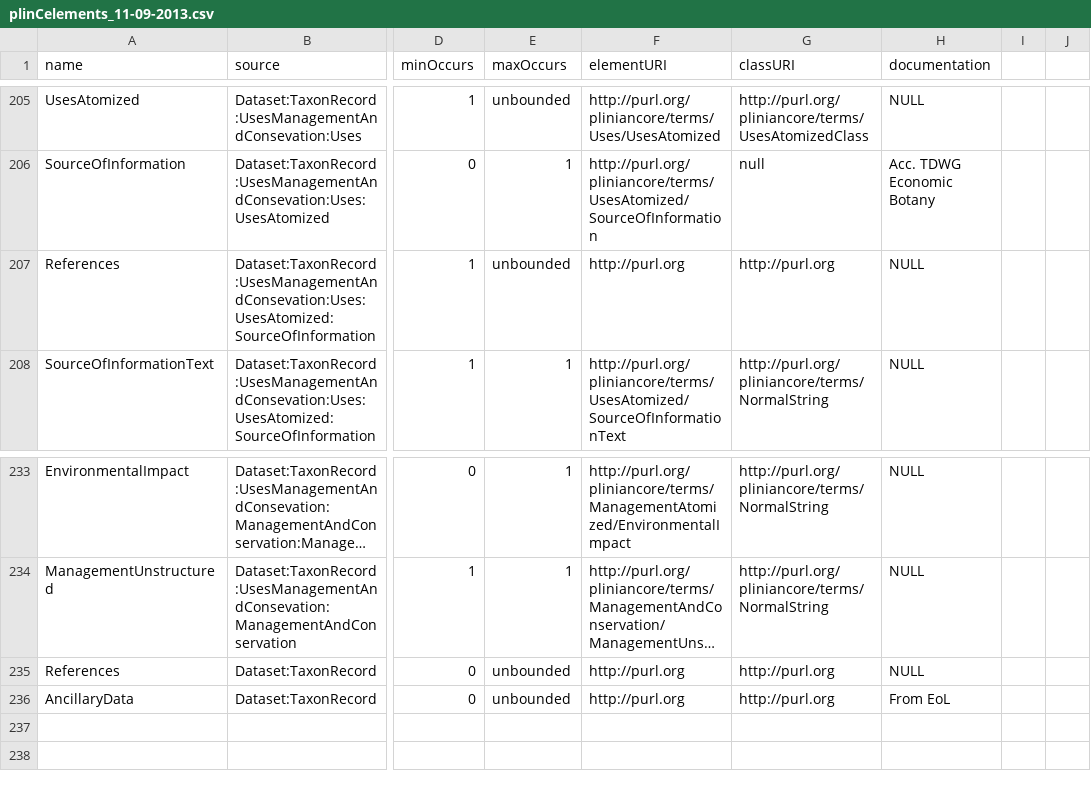
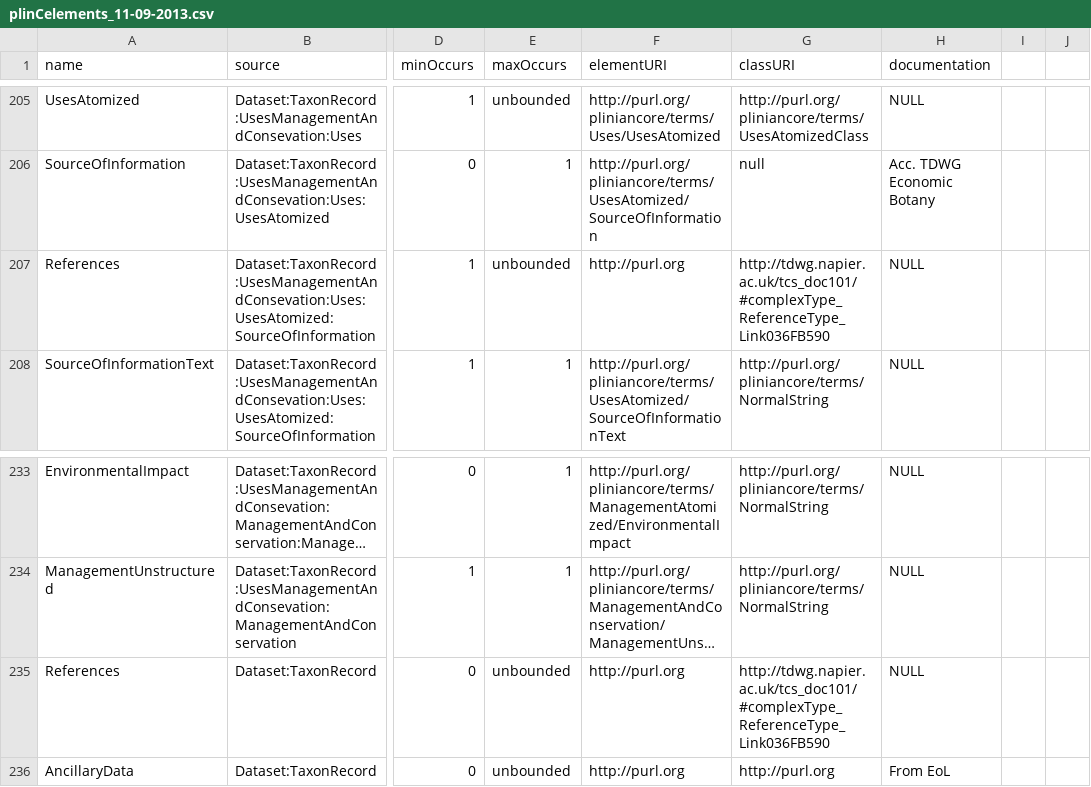
Before and after one commit to santiagomtzdelariva/pliniancore, a CSV file: terms/txt/plinCelements_11-09-2013.csv, drawn as a sheet; only a part is shown, gaps mark what is left out; long unchanged cells end in …; the diff names each change by its address in the sheet, - before the commit and + after, or states it on an @@ line.

Commit message:
update purls and nwe list of terms

```diff
--- a/terms/txt/plinCelements_11-09-2013.csv
+++ b/terms/txt/plinCelements_11-09-2013.csv
-G207 (classURI): http://purl.org
+G207 (classURI): http://tdwg.napier.ac.uk/tcs_doc101/#complexType_ReferenceType_Link036FB590
-G235 (classURI): http://purl.org
+G235 (classURI): http://tdwg.napier.ac.uk/tcs_doc101/#complexType_ReferenceType_Link036FB590
```
Also changed, not shown: 1 other file.
